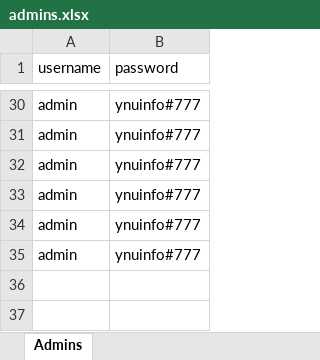
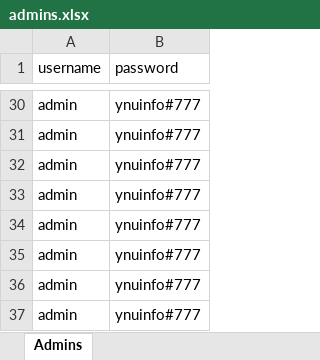
Before and after one commit to wanliychen/ManageSystem1.2, an Excel workbook: admins.xlsx, sheet Admins, drawn as a sheet; only a part is shown, gaps mark what is left out; values as stored, in another font and other column widths than the file's, no borders; the diff names each change by its address in the sheet, - before the commit and + after, or states it on an @@ line.

```diff
--- a/admins.xlsx (sheet Admins)
+++ b/admins.xlsx (sheet Admins)
+row 36: admin | ynuinfo#777
+row 37: admin | ynuinfo#777
```
Also changed, not shown: 1 other file.
